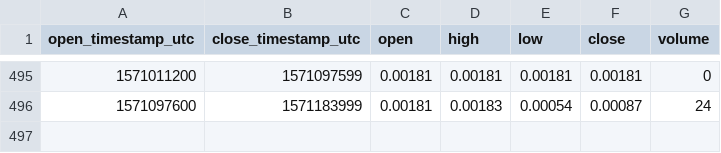
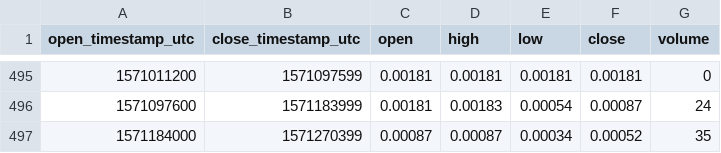
Before and after one commit to cryptobigbro/bitmex-XBT7D_U105, a CSV file: bitmex-XBT7D_U105-1d.csv, drawn as a sheet; only a part is shown, gaps mark what is left out.

```diff
--- a/bitmex-XBT7D_U105-1d.csv
+++ b/bitmex-XBT7D_U105-1d.csv
@@ -496 +496,2 @@ open_timestamp_utc,close_timestamp_utc,open,high,low,close,volume
 1571097600,1571183999,0.00181,0.00183,0.00054,0.00087,24
+1571184000,1571270399,0.00087,0.00087,0.00034,0.00052,35
```
Also changed, not shown: bitmex-XBT7D_U105-1h.csv.
